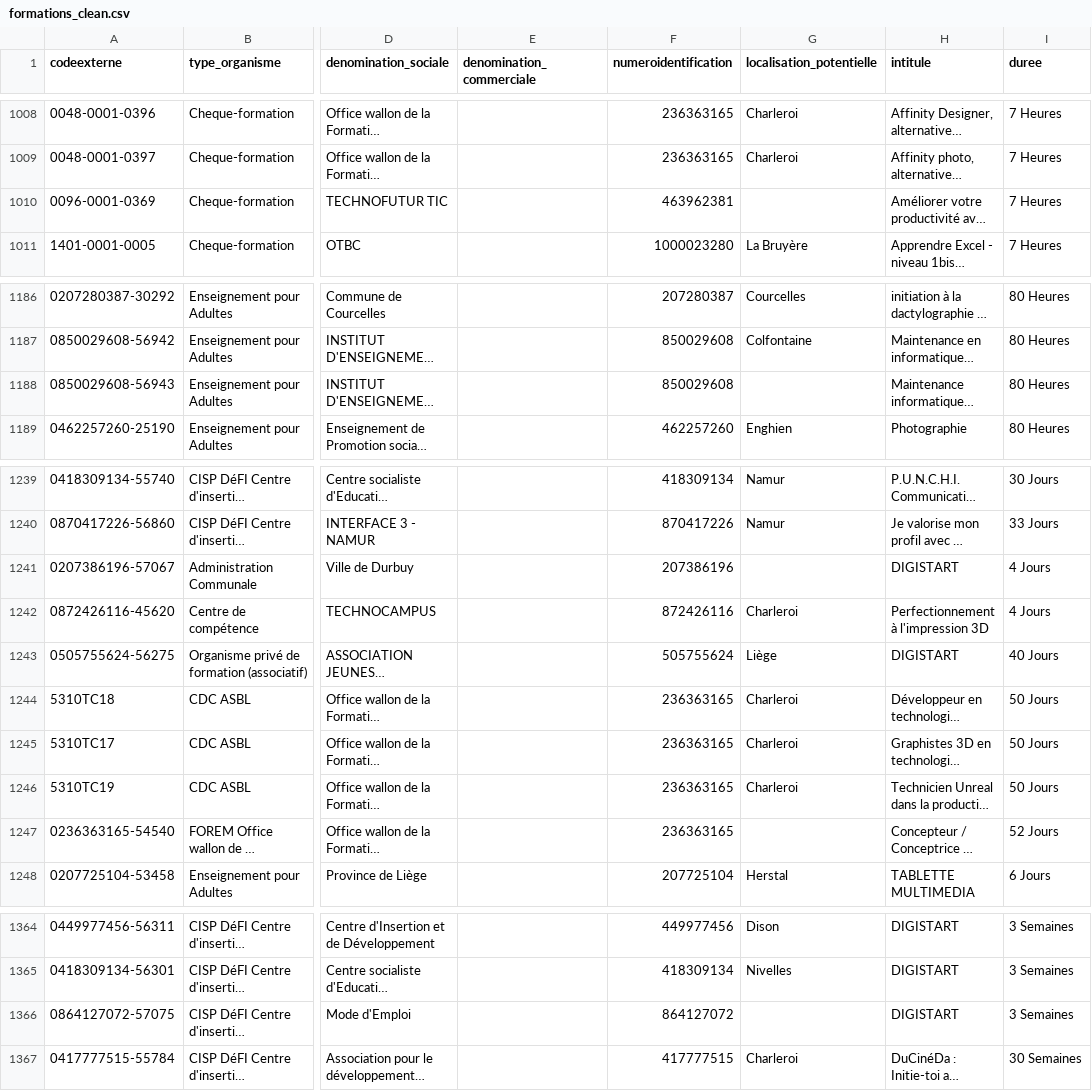
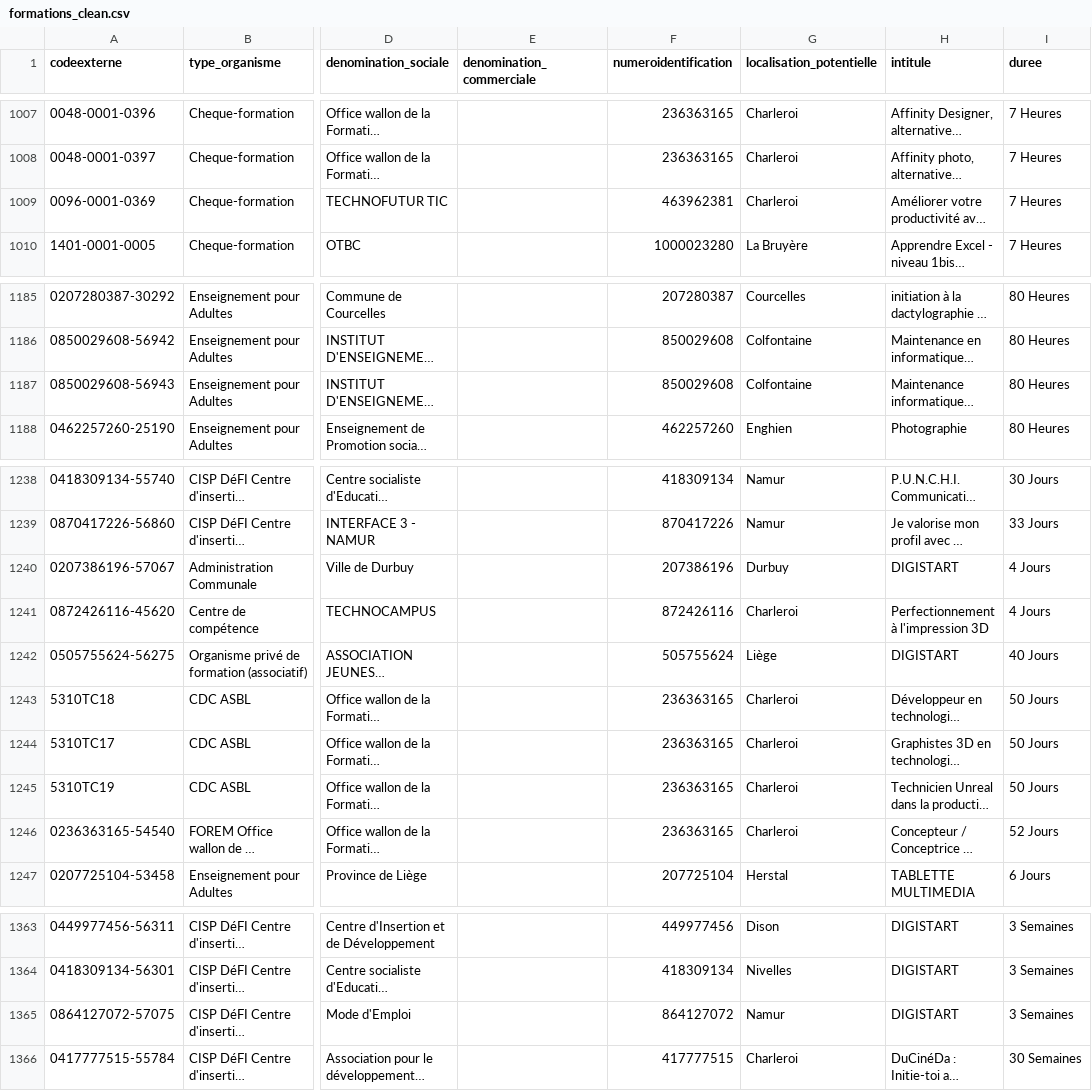
Before and after one commit to sebreinders/cadastre-formations, a CSV file: data/formations_clean.csv, drawn as a sheet; only a part is shown, gaps mark what is left out; long unchanged cells end in …; addresses are those after the commit; the diff covers the shown part only; the diff names each change by its address in the sheet, - before the commit and + after, or states it on an @@ line.

```diff
--- a/data/formations_clean.csv
+++ b/data/formations_clean.csv
-G1009 (localisation_potentielle): (empty)
+G1009 (localisation_potentielle): Charleroi
-G1187 (localisation_potentielle): (empty)
+G1187 (localisation_potentielle): Colfontaine
-G1240 (localisation_potentielle): (empty)
+G1240 (localisation_potentielle): Durbuy
-G1246 (localisation_potentielle): (empty)
+G1246 (localisation_potentielle): Charleroi
-G1365 (localisation_potentielle): (empty)
+G1365 (localisation_potentielle): Namur
```
Also changed, not shown: 1 added row, 1 removed row and 14 edited cells elsewhere in this file, 11 other files.
